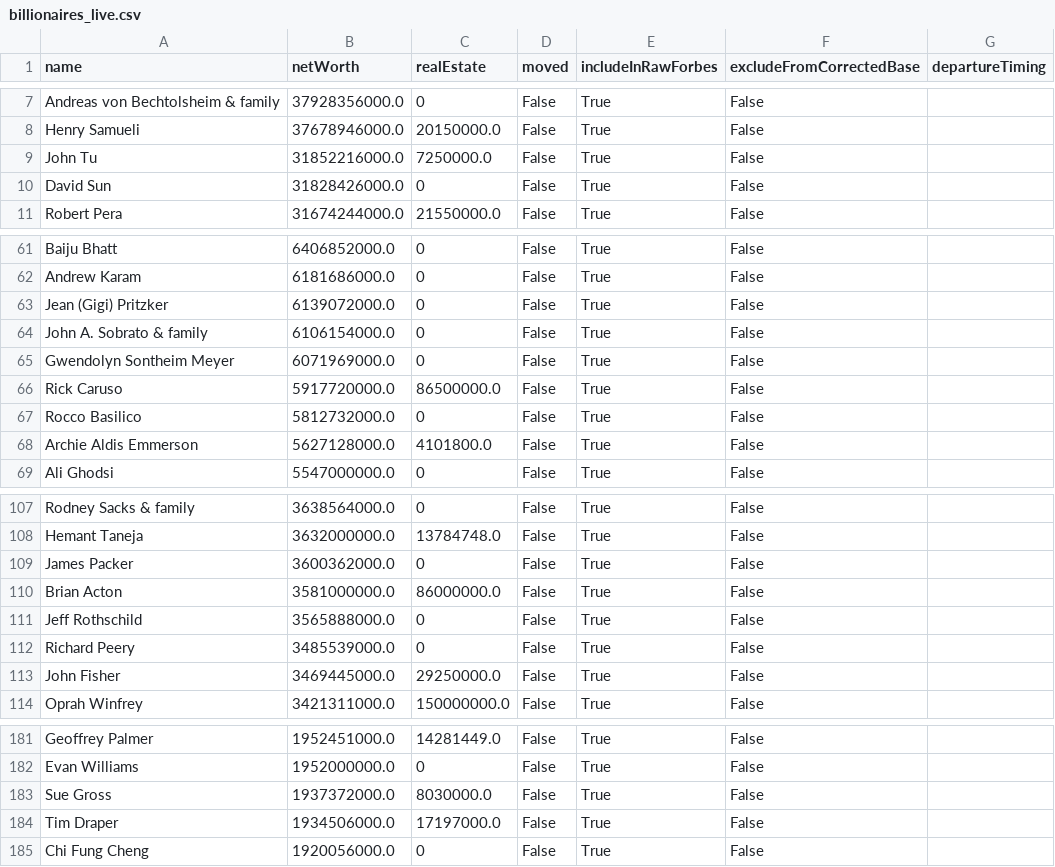
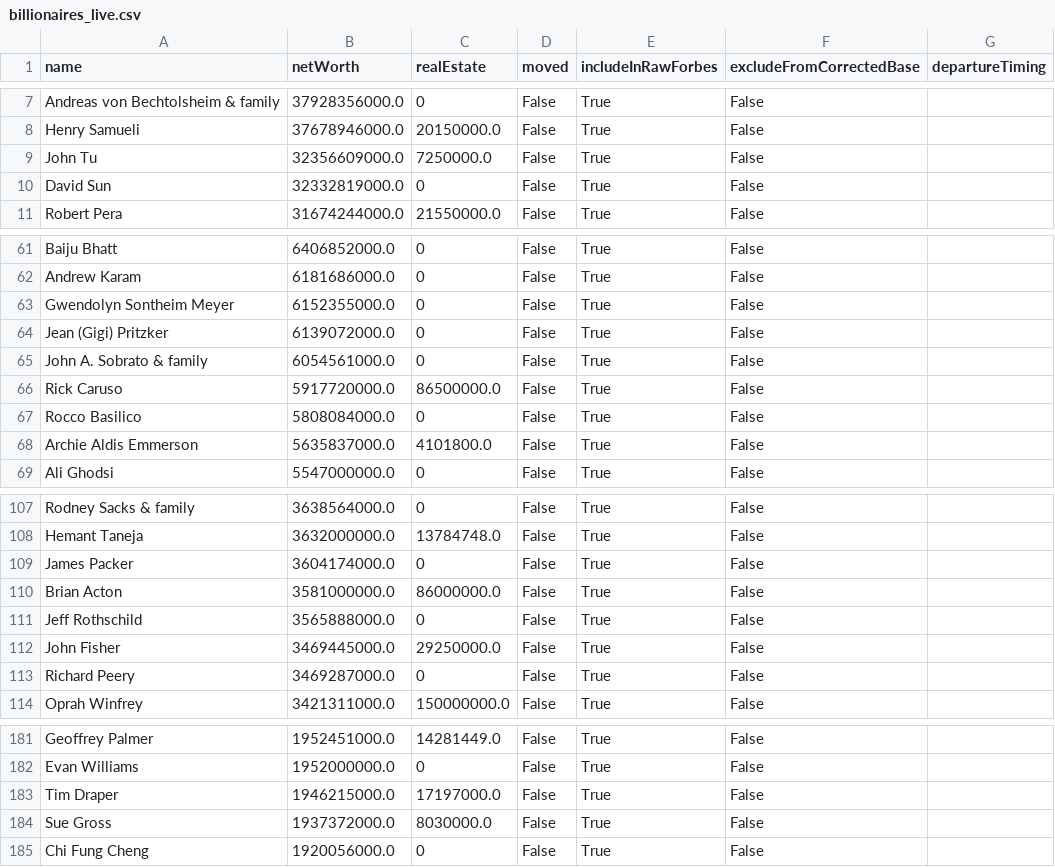
Before and after one commit to PolicyEngine/california-wealth-tax, a CSV file: data/billionaires_live.csv, drawn as a sheet; only a part is shown, gaps mark what is left out; the diff covers the shown part only.

```diff
--- a/data/billionaires_live.csv
+++ b/data/billionaires_live.csv
@@ -8,4 +8,4 @@ Andreas von Bechtolsheim & family,37928356000.0,0,False,True,False,
 Henry Samueli,37678946000.0,20150000.0,False,True,False,
-John Tu,31852216000.0,7250000.0,False,True,False,
-David Sun,31828426000.0,0,False,True,False,
+John Tu,32356609000.0,7250000.0,False,True,False,
+David Sun,32332819000.0,0,False,True,False,
 Robert Pera,31674244000.0,21550000.0,False,True,False,
@@ -62,8 +62,8 @@ Baiju Bhatt,6406852000.0,0,False,True,False,
 Andrew Karam,6181686000.0,0,False,True,False,
+Gwendolyn Sontheim Meyer,6152355000.0,0,False,True,False,
 Jean (Gigi) Pritzker,6139072000.0,0,False,True,False,
-John A. Sobrato & family,6106154000.0,0,False,True,False,
-Gwendolyn Sontheim Meyer,6071969000.0,0,False,True,False,
+John A. Sobrato & family,6054561000.0,0,False,True,False,
 Rick Caruso,5917720000.0,86500000.0,False,True,False,
-Rocco Basilico,5812732000.0,0,False,True,False,
-Archie Aldis Emmerson,5627128000.0,4101800.0,False,True,False,
+Rocco Basilico,5808084000.0,0,False,True,False,
+Archie Aldis Emmerson,5635837000.0,4101800.0,False,True,False,
 Ali Ghodsi,5547000000.0,0,False,True,False,
@@ -108,7 +108,7 @@ Rodney Sacks & family,3638564000.0,0,False,True,False,
 Hemant Taneja,3632000000.0,13784748.0,False,True,False,
-James Packer,3600362000.0,0,False,True,False,
+James Packer,3604174000.0,0,False,True,False,
 Brian Acton,3581000000.0,86000000.0,False,True,False,
 Jeff Rothschild,3565888000.0,0,False,True,False,
-Richard Peery,3485539000.0,0,False,True,False,
 John Fisher,3469445000.0,29250000.0,False,True,False,
+Richard Peery,3469287000.0,0,False,True,False,
 Oprah Winfrey,3421311000.0,150000000.0,False,True,False,
@@ -182,4 +182,4 @@ Geoffrey Palmer,1952451000.0,14281449.0,False,True,False,
 Evan Williams,1952000000.0,0,False,True,False,
+Tim Draper,1946215000.0,17197000.0,False,True,False,
 Sue Gross,1937372000.0,8030000.0,False,True,False,
-Tim Draper,1934506000.0,17197000.0,False,True,False,
 Chi Fung Cheng,1920056000.0,0,False,True,False,
```
Also changed, not shown: 7 edited cells elsewhere in this file, 3 other files.
